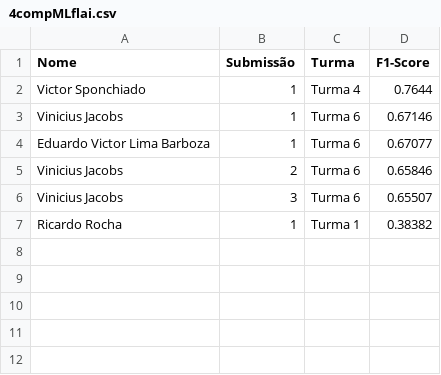
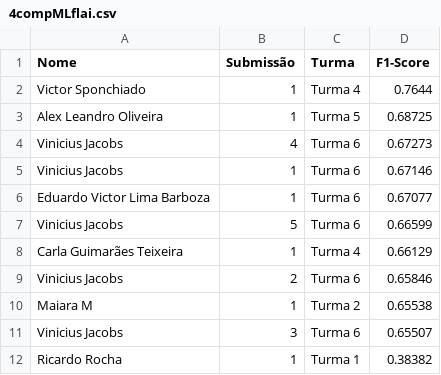
Before and after one commit to gitflai/ranking, a CSV file: 4compMLflai.csv, drawn as a sheet; the diff names each change by its address in the sheet, - before the commit and + after, or states it on an @@ line.

```diff
--- a/4compMLflai.csv
+++ b/4compMLflai.csv
+row 3: Alex Leandro Oliveira | 1 | Turma 5 | 0.68725
+row 4: Vinicius Jacobs | 4 | Turma 6 | 0.67273
+row 7: Vinicius Jacobs | 5 | Turma 6 | 0.66599
+row 8: Carla Guimarães Teixeira | 1 | Turma 4 | 0.66129
+row 10: Maiara M | 1 | Turma 2 | 0.65538
```
Also changed, not shown: 4compMLflairank.csv.
